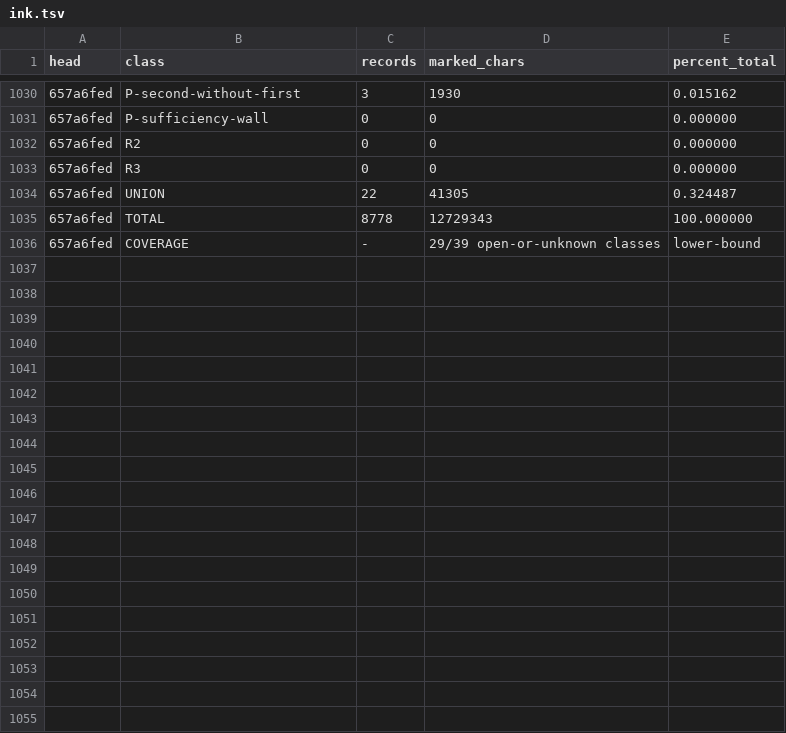
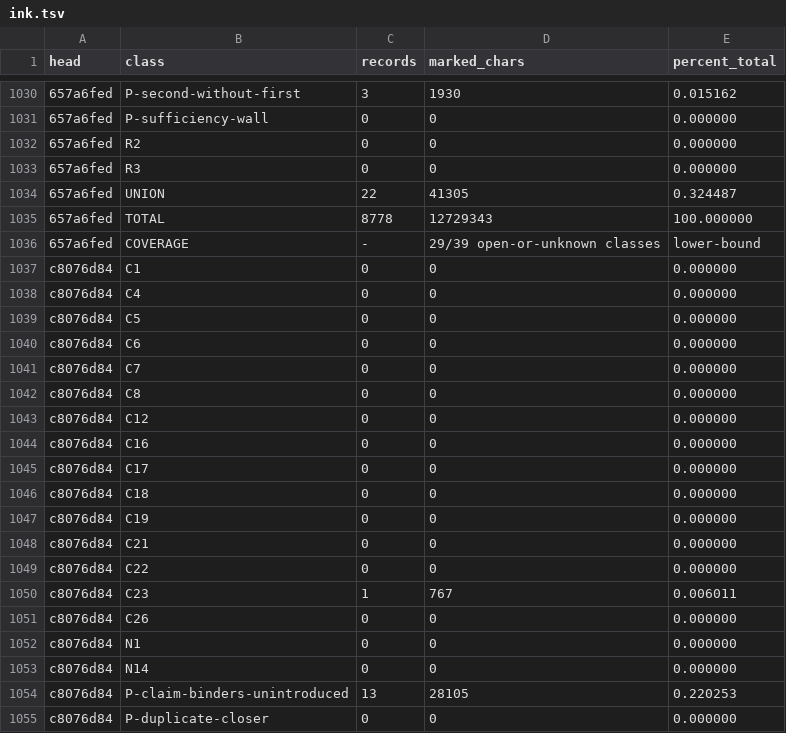
Before and after one commit to tothedarktowercame/futon4, a TSV file: holes/labs/E-paperprinter-cleanup/endgame/ink.tsv, drawn as a sheet; only a part is shown, gaps mark what is left out; the diff covers the shown part only; the diff names each change by its address in the sheet, - before the commit and + after, or states it on an @@ line.

```diff
--- a/holes/labs/E-paperprinter-cleanup/endgame/ink.tsv
+++ b/holes/labs/E-paperprinter-cleanup/endgame/ink.tsv
+row 1037: c8076d84 | C1 | 0 | 0 | 0.000000
+row 1038: c8076d84 | C4 | 0 | 0 | 0.000000
+row 1039: c8076d84 | C5 | 0 | 0 | 0.000000
+row 1040: c8076d84 | C6 | 0 | 0 | 0.000000
+row 1041: c8076d84 | C7 | 0 | 0 | 0.000000
+row 1042: c8076d84 | C8 | 0 | 0 | 0.000000
+row 1043: c8076d84 | C12 | 0 | 0 | 0.000000
+row 1044: c8076d84 | C16 | 0 | 0 | 0.000000
+row 1045: c8076d84 | C17 | 0 | 0 | 0.000000
+row 1046: c8076d84 | C18 | 0 | 0 | 0.000000
+row 1047: c8076d84 | C19 | 0 | 0 | 0.000000
+row 1048: c8076d84 | C21 | 0 | 0 | 0.000000
+row 1049: c8076d84 | C22 | 0 | 0 | 0.000000
+row 1050: c8076d84 | C23 | 1 | 767 | 0.006011
+row 1051: c8076d84 | C26 | 0 | 0 | 0.000000
+row 1052: c8076d84 | N1 | 0 | 0 | 0.000000
+row 1053: c8076d84 | N14 | 0 | 0 | 0.000000
+row 1054: c8076d84 | P-claim-binders-unintroduced | 13 | 28105 | 0.220253
+row 1055: c8076d84 | P-duplicate-closer | 0 | 0 | 0.000000
```
Also changed, not shown: 14 added rows elsewhere in this file, holes/labs/E-paperprinter-cleanup/endgame/counts.tsv, holes/labs/E-paperprinter-cleanup/endgame/rule-validation.tsv, 3 other files.
